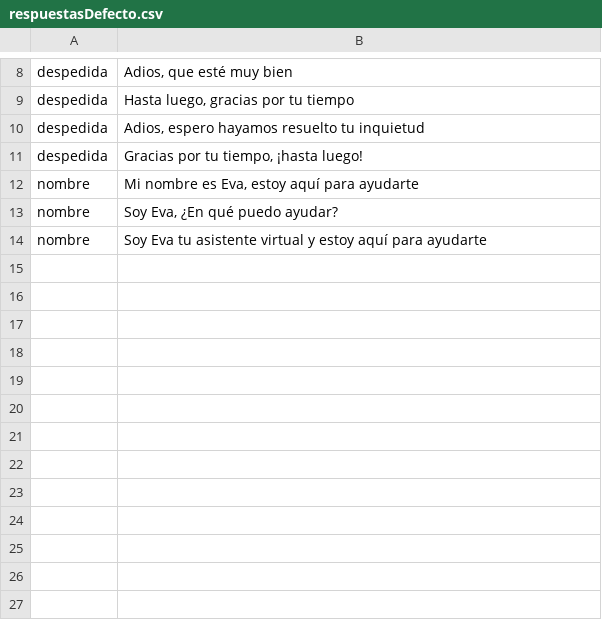
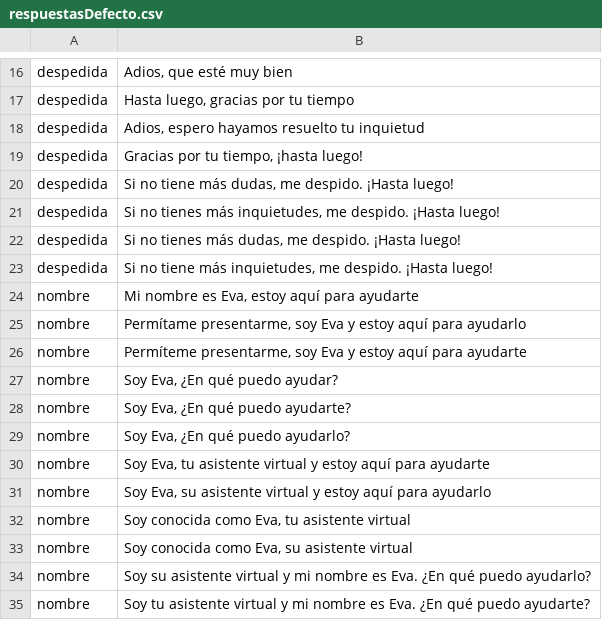
Before and after one commit to alvaro-neira/nlp-homework2, a CSV file: respuestasDefecto.csv, drawn as a sheet; only a part is shown, gaps mark what is left out; the diff covers the shown part only.

```diff
--- a/respuestasDefecto.csv
+++ b/respuestasDefecto.csv
@@ -11,0 +20,4 @@ despedida;"Gracias por tu tiempo, ¡hasta luego!"
+despedida;Si no tiene más dudas, me despido. ¡Hasta luego!
+despedida;Si no tienes más inquietudes, me despido. ¡Hasta luego!
+despedida;Si no tienes más dudas, me despido. ¡Hasta luego!
+despedida;Si no tiene más inquietudes, me despido. ¡Hasta luego!
@@ -12,0 +25,2 @@ nombre;"Mi nombre es Eva, estoy aquí para ayudarte"
+nombre;Permítame presentarme, soy Eva y estoy aquí para ayudarlo
+nombre;Permíteme presentarme, soy Eva y estoy aquí para ayudarte
@@ -14 +28,8 @@ nombre;"Soy Eva, ¿En qué puedo ayudar?"
-nombre;"Soy Eva tu asistente virtual y estoy aquí para ayudarte"
+nombre;Soy Eva, ¿En qué puedo ayudarte?
+nombre;Soy Eva, ¿En qué puedo ayudarlo?
+nombre;Soy Eva, tu asistente virtual y estoy aquí para ayudarte
+nombre;Soy Eva, su asistente virtual y estoy aquí para ayudarlo
+nombre;Soy conocida como Eva, tu asistente virtual
+nombre;Soy conocida como Eva, su asistente virtual
+nombre;Soy su asistente virtual y mi nombre es Eva. ¿En qué puedo ayudarlo?
+nombre;Soy tu asistente virtual y mi nombre es Eva. ¿En qué puedo ayudarte?
```
Also changed, not shown: 8 added rows elsewhere in this file, tiposmensajes.csv.
